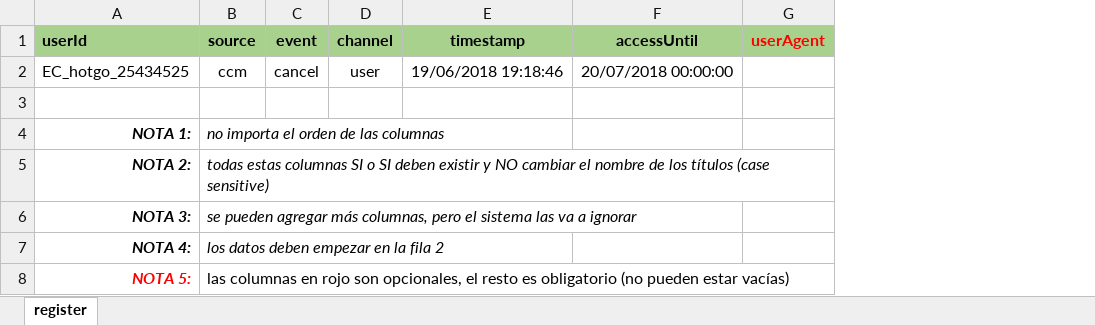
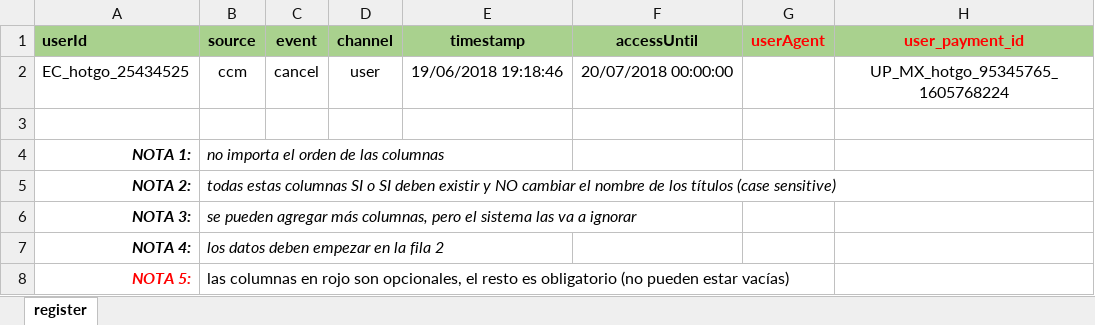
Before and after one commit to gtanoira/clxPA2, an Excel workbook: src/assets/files/cancel_missing_modelo.xlsx, sheet register, drawn as a sheet; values as stored, in another font and other column widths than the file's, no borders; the diff names each change by its address in the sheet, - before the commit and + after, or states it on an @@ line.

```diff
--- a/src/assets/files/cancel_missing_modelo.xlsx (sheet register)
+++ b/src/assets/files/cancel_missing_modelo.xlsx (sheet register)
+column H (user_payment_id), row 2: UP_MX_hotgo_95345765_1605768224
```
Also changed, not shown: src/assets/files/payment_commit_missing_modelo.xlsx, 4 other files.
